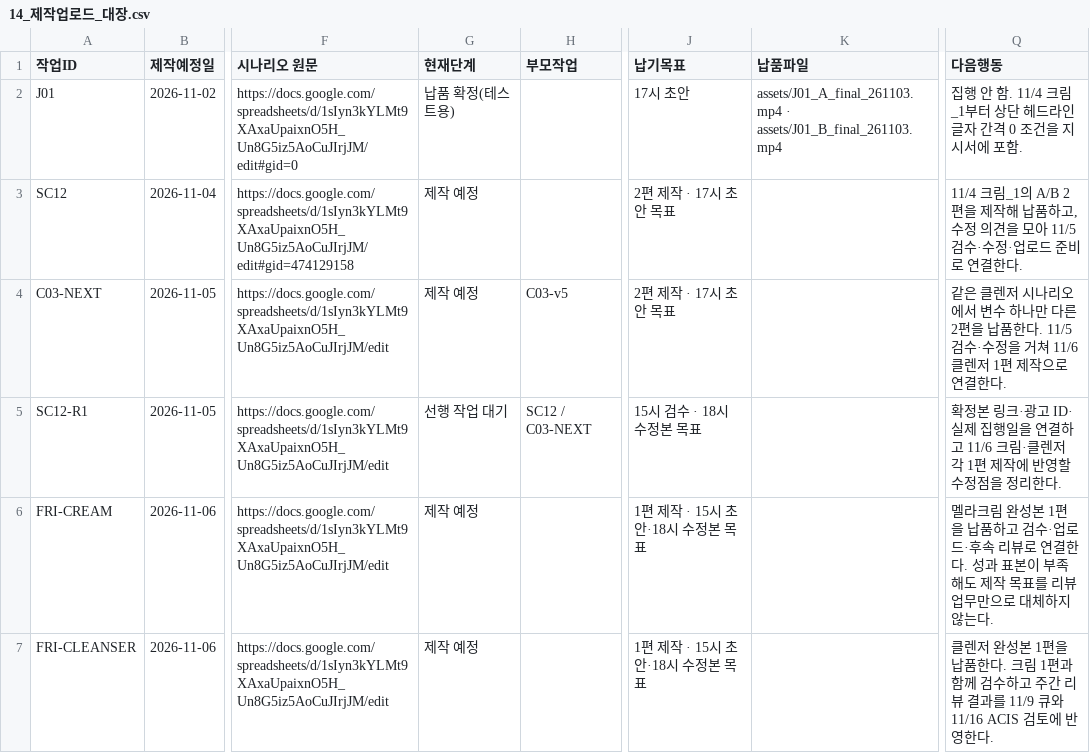
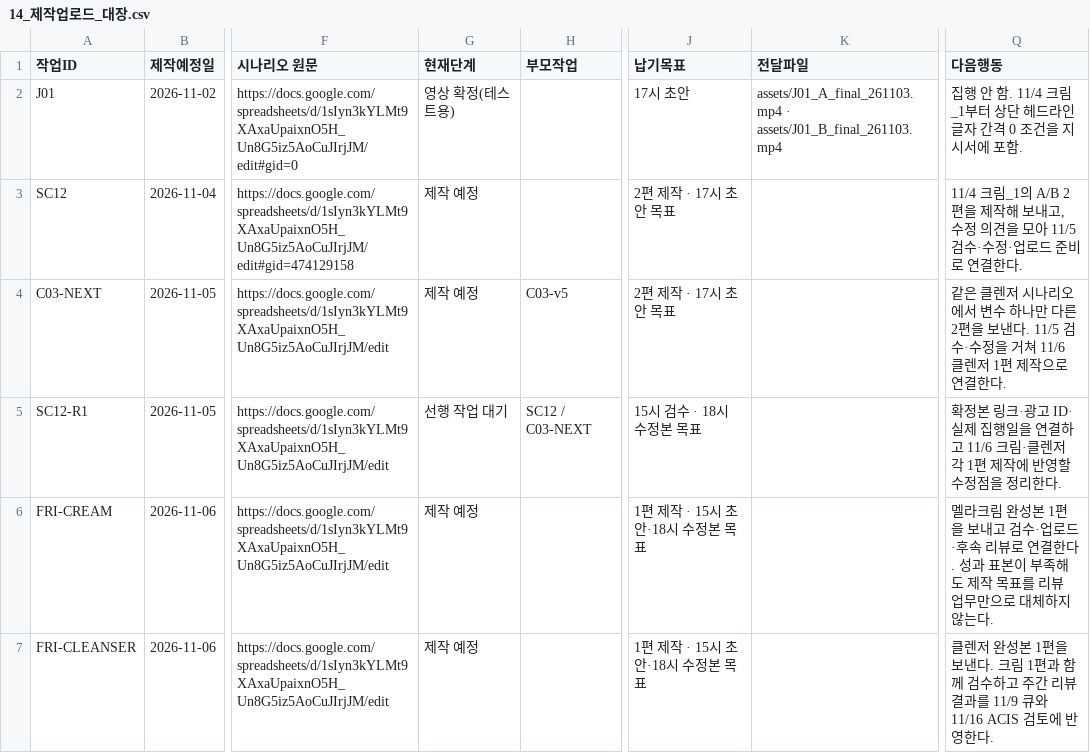
Before and after one commit to jehyeonyang-oss/chaakan-creator-guide, a CSV file: glowderm-production/14_제작업로드_대장.csv, drawn as a sheet; only a part is shown, gaps mark what is left out; the diff names each change by its address in the sheet, - before the commit and + after, or states it on an @@ line.

```diff
--- a/glowderm-production/14_제작업로드_대장.csv
+++ b/glowderm-production/14_제작업로드_대장.csv
-K1: 납품파일
+K1: 전달파일
-G2 (현재단계): 납품 확정(테스트용)
+G2 (현재단계): 영상 확정(테스트용)
-Q3 (다음행동): …제작해 납품하고, 수정…
+Q3 (다음행동): …제작해 보내고, 수정…
-Q4 (다음행동): …2편을 납품한다. 11/5 검…
+Q4 (다음행동): …2편을 보낸다. 11/5 검…
-Q6 (다음행동): …1편을 납품하고 검수…
+Q6 (다음행동): …1편을 보내고 검수…
-Q7 (다음행동): …1편을 납품한다. 크림…
+Q7 (다음행동): …1편을 보낸다. 크림…
```
Also changed, not shown: 2 other files.
